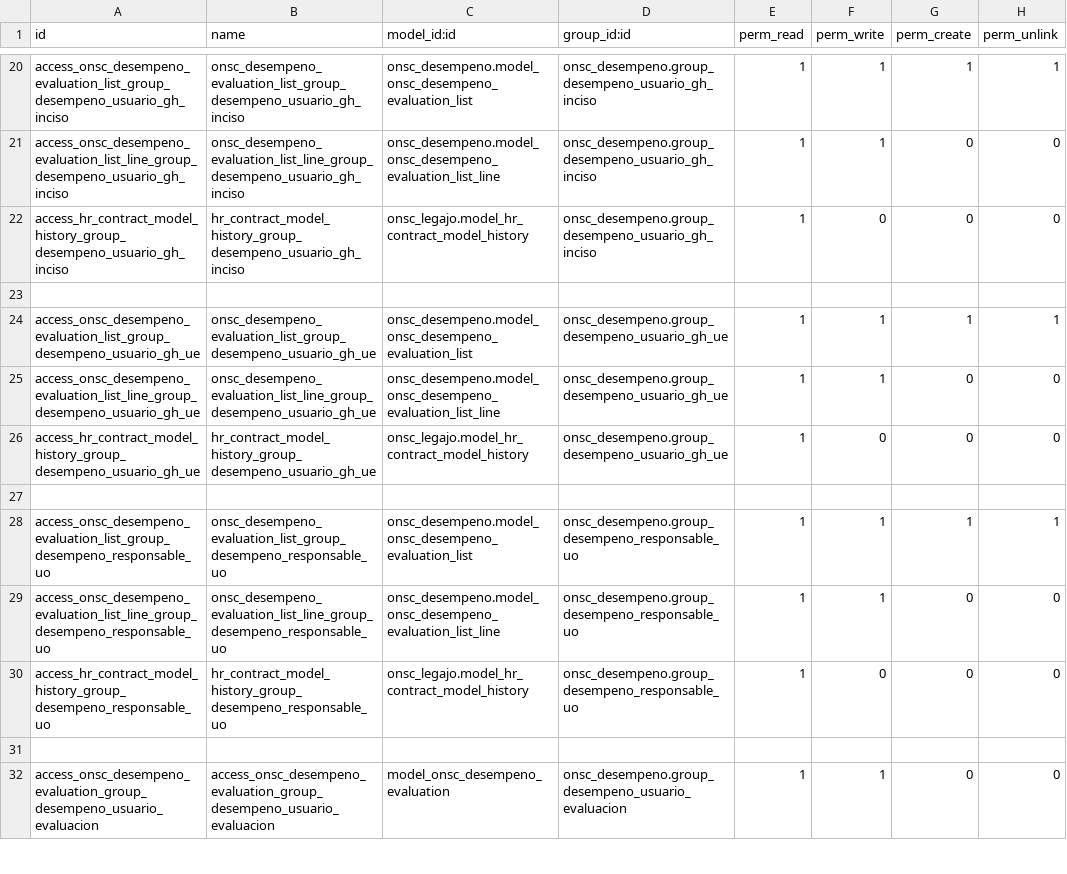
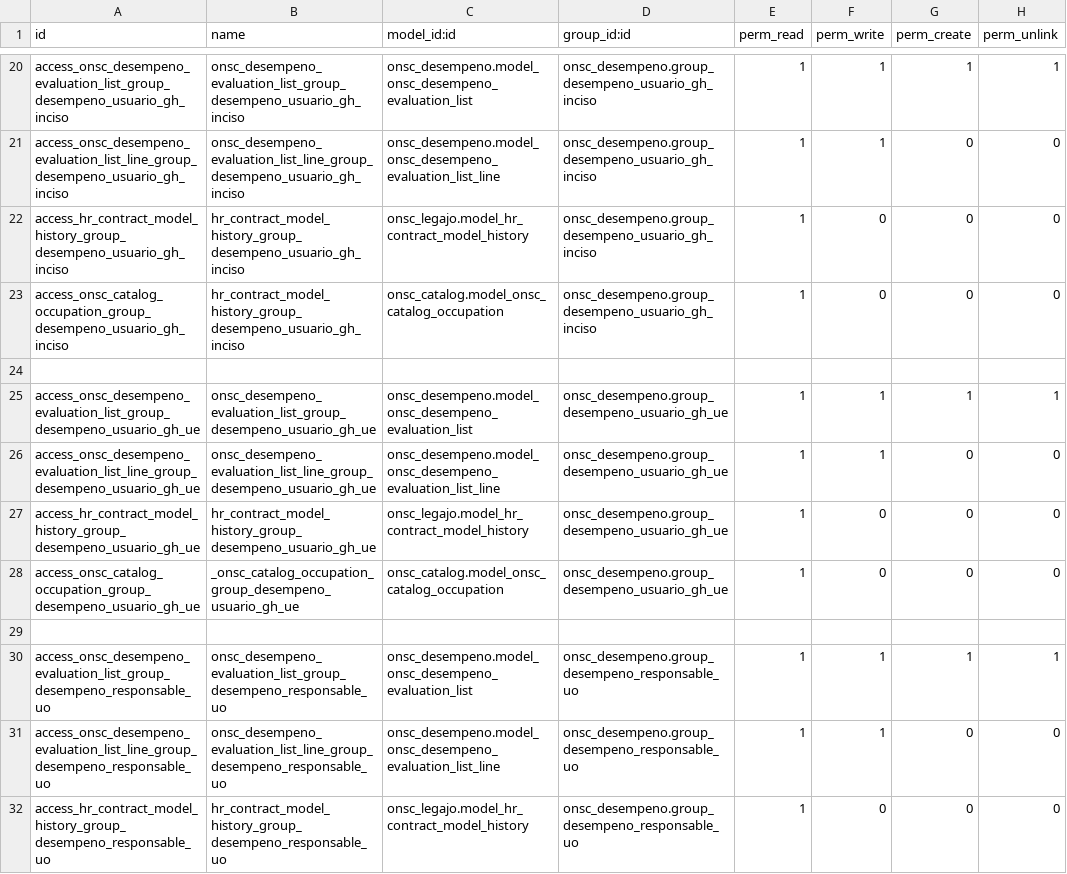
Before and after one commit to AtelUruguay/ONSC, a CSV file: onsc_desempeno/security/ir.model.access.csv, drawn as a sheet; only a part is shown, gaps mark what is left out; the shorter side is filled out with more unchanged rows; the diff covers the shown part only.

```diff
--- a/onsc_desempeno/security/ir.model.access.csv
+++ b/onsc_desempeno/security/ir.model.access.csv
@@ -22,2 +22,3 @@ access_onsc_desempeno_evaluation_list_line_group_desempeno_usuario_gh_inciso,ons
 access_hr_contract_model_history_group_desempeno_usuario_gh_inciso,hr_contract_model_history_group_desempeno_usuario_gh_inciso,onsc_legajo.model_hr_contract_model_history,onsc_desempeno.group_desempeno_usuario_gh_inciso,1,0,0,0
+access_onsc_catalog_occupation_group_desempeno_usuario_gh_inciso,hr_contract_model_history_group_desempeno_usuario_gh_inciso,onsc_catalog.model_onsc_catalog_occupation,onsc_desempeno.group_desempeno_usuario_gh_inciso,1,0,0,0
 
@@ -26,2 +27,3 @@ access_onsc_desempeno_evaluation_list_line_group_desempeno_usuario_gh_ue,onsc_de
 access_hr_contract_model_history_group_desempeno_usuario_gh_ue,hr_contract_model_history_group_desempeno_usuario_gh_ue,onsc_legajo.model_hr_contract_model_history,onsc_desempeno.group_desempeno_usuario_gh_ue,1,0,0,0
+access_onsc_catalog_occupation_group_desempeno_usuario_gh_ue,_onsc_catalog_occupation_group_desempeno_usuario_gh_ue,onsc_catalog.model_onsc_catalog_occupation,onsc_desempeno.group_desempeno_usuario_gh_ue,1,0,0,0
 
```
Also changed, not shown: 5 added rows elsewhere in this file, 6 other files.
